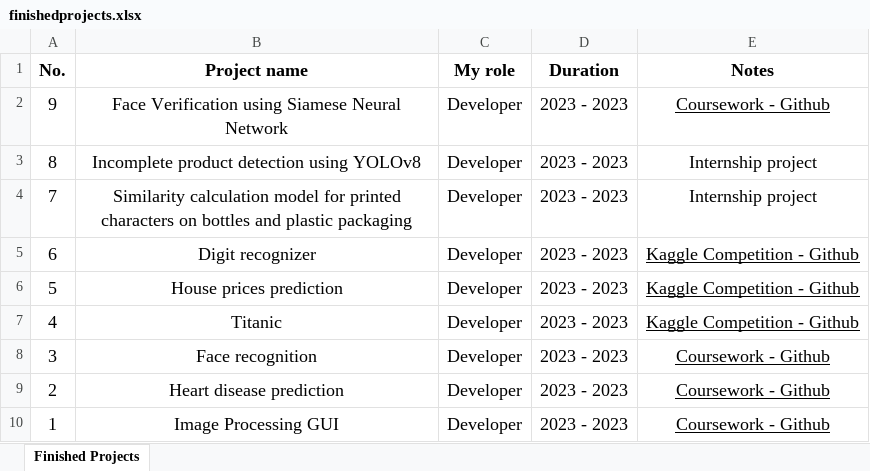
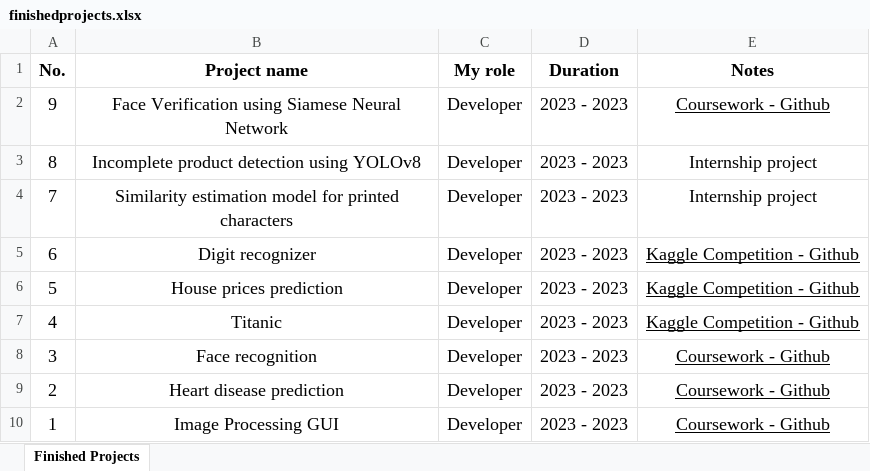
Before and after one commit to nntrivi2001/nntrivi2001.github.io, an Excel workbook: assets/data/finishedprojects.xlsx, sheet Finished Projects, drawn as a sheet; values as stored, in another font and other column widths than the file's, no borders; the diff names each change by its address in the sheet, - before the commit and + after, or states it on an @@ line.

```diff
--- a/assets/data/finishedprojects.xlsx (sheet Finished Projects)
+++ b/assets/data/finishedprojects.xlsx (sheet Finished Projects)
-B4 (Project name): Similarity calculation model for printed characters on bottles and plastic packaging
+B4 (Project name): Similarity estimation model for printed characters
```
Also changed, not shown: 1 other file.
